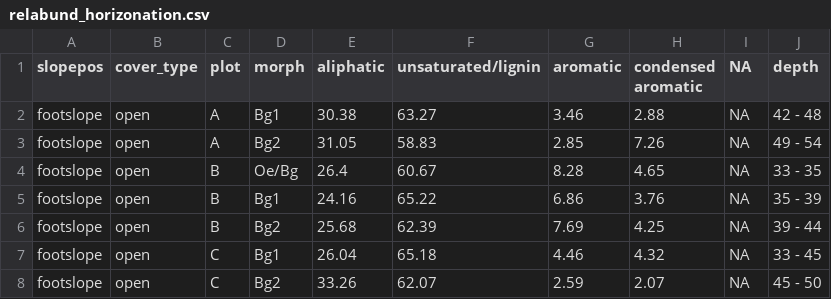
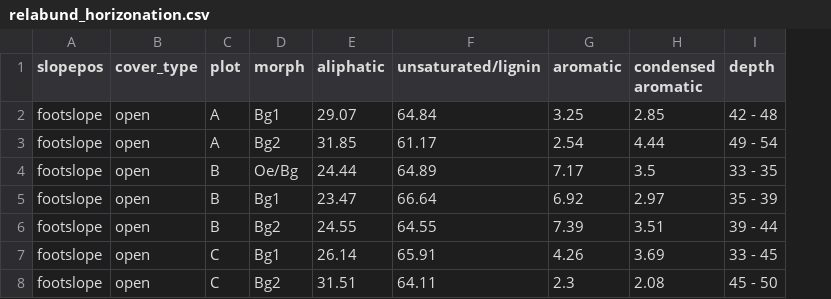
Before and after one commit to Erin-Rooney/Y1_fairbanks, a CSV file: output/relabund_horizonation.csv, drawn as a sheet; only a part is shown; the diff covers the shown part only; the diff names each change by its address in the sheet, - before the commit and + after, or states it on an @@ line.

Commit message:
changed formula reps, updated all figures
formula reps now grouped by treatment NOT plot/rep, 2/3 * max reps

```diff
--- a/output/relabund_horizonation.csv
+++ b/output/relabund_horizonation.csv
-column I (NA), rows 2-8: all NA
-E2 (aliphatic): 30.38
+E2 (aliphatic): 29.07
-F2 (unsaturated/lignin): 63.27
+F2 (unsaturated/lignin): 64.84
-G2 (aromatic): 3.46
+G2 (aromatic): 3.25
-H2 (condensed aromatic): 2.88
+H2 (condensed aromatic): 2.85
-E3 (aliphatic): 31.05
+E3 (aliphatic): 31.85
-F3 (unsaturated/lignin): 58.83
+F3 (unsaturated/lignin): 61.17
-G3 (aromatic): 2.85
+G3 (aromatic): 2.54
-H3 (condensed aromatic): 7.26
+H3 (condensed aromatic): 4.44
-E4 (aliphatic): 26.4
+E4 (aliphatic): 24.44
-F4 (unsaturated/lignin): 60.67
+F4 (unsaturated/lignin): 64.89
-G4 (aromatic): 8.28
+G4 (aromatic): 7.17
-H4 (condensed aromatic): 4.65
+H4 (condensed aromatic): 3.5
-E5 (aliphatic): 24.16
+E5 (aliphatic): 23.47
-F5 (unsaturated/lignin): 65.22
+F5 (unsaturated/lignin): 66.64
-G5 (aromatic): 6.86
+G5 (aromatic): 6.92
-H5 (condensed aromatic): 3.76
+H5 (condensed aromatic): 2.97
-E6 (aliphatic): 25.68
+E6 (aliphatic): 24.55
-F6 (unsaturated/lignin): 62.39
+F6 (unsaturated/lignin): 64.55
-G6 (aromatic): 7.69
+G6 (aromatic): 7.39
-H6 (condensed aromatic): 4.25
+H6 (condensed aromatic): 3.51
-E7 (aliphatic): 26.04
+E7 (aliphatic): 26.14
-F7 (unsaturated/lignin): 65.18
+F7 (unsaturated/lignin): 65.91
-G7 (aromatic): 4.46
+G7 (aromatic): 4.26
-H7 (condensed aromatic): 4.32
+H7 (condensed aromatic): 3.69
-E8 (aliphatic): 33.26
+E8 (aliphatic): 31.51
-F8 (unsaturated/lignin): 62.07
+F8 (unsaturated/lignin): 64.11
-G8 (aromatic): 2.59
+G8 (aromatic): 2.3
-H8 (condensed aromatic): 2.07
+H8 (condensed aromatic): 2.08
```
Also changed, not shown: 1 removed row and 116 edited cells elsewhere in this file, output/slopepos_hsdstats.csv, 17 other files.
